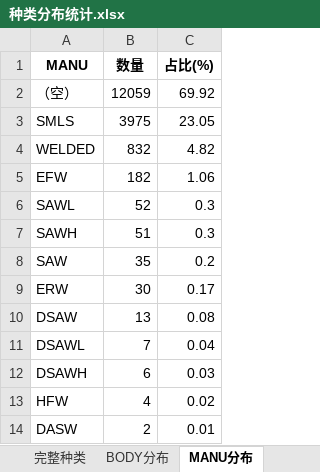
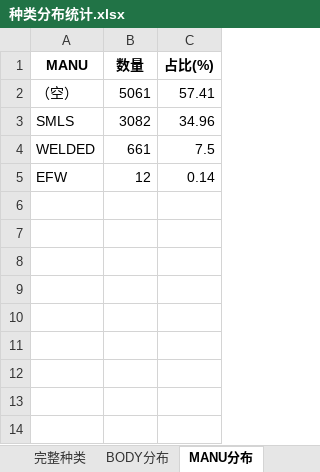
Before and after one commit to xiaoxia888/ElecMatCoder, an Excel workbook: apps/trainer/qwen3_fte/output/按8类拆分数据集/种类分布统计.xlsx, sheet MANU分布, drawn as a sheet; values as stored, in another font and other column widths than the file's, no borders; the diff names each change by its address in the sheet, - before the commit and + after, or states it on an @@ line.

```diff
--- a/apps/trainer/qwen3_fte/output/按8类拆分数据集/种类分布统计.xlsx (sheet MANU分布)
+++ b/apps/trainer/qwen3_fte/output/按8类拆分数据集/种类分布统计.xlsx (sheet MANU分布)
-B2 (数量): 12059
+B2 (数量): 5061
-C2 (占比(%)): 69.92
+C2 (占比(%)): 57.41
-B3 (数量): 3975
+B3 (数量): 3082
-C3 (占比(%)): 23.05
+C3 (占比(%)): 34.96
-B4 (数量): 832
+B4 (数量): 661
-C4 (占比(%)): 4.82
+C4 (占比(%)): 7.5
-B5 (数量): 182
+B5 (数量): 12
-C5 (占比(%)): 1.06
+C5 (占比(%)): 0.14
-row 6: SAWL | 52 | 0.3
-row 7: SAWH | 51 | 0.3
-row 8: SAW | 35 | 0.2
-row 9: ERW | 30 | 0.17
-row 10: DSAW | 13 | 0.08
-row 11: DSAWL | 7 | 0.04
-row 12: DSAWH | 6 | 0.03
-row 13: HFW | 4 | 0.02
-row 14: DASW | 2 | 0.01
```
Also changed, not shown: sheet 完整种类, sheet BODY分布, sheet SEAL分布, sheet CONN分布, 19 other files.
